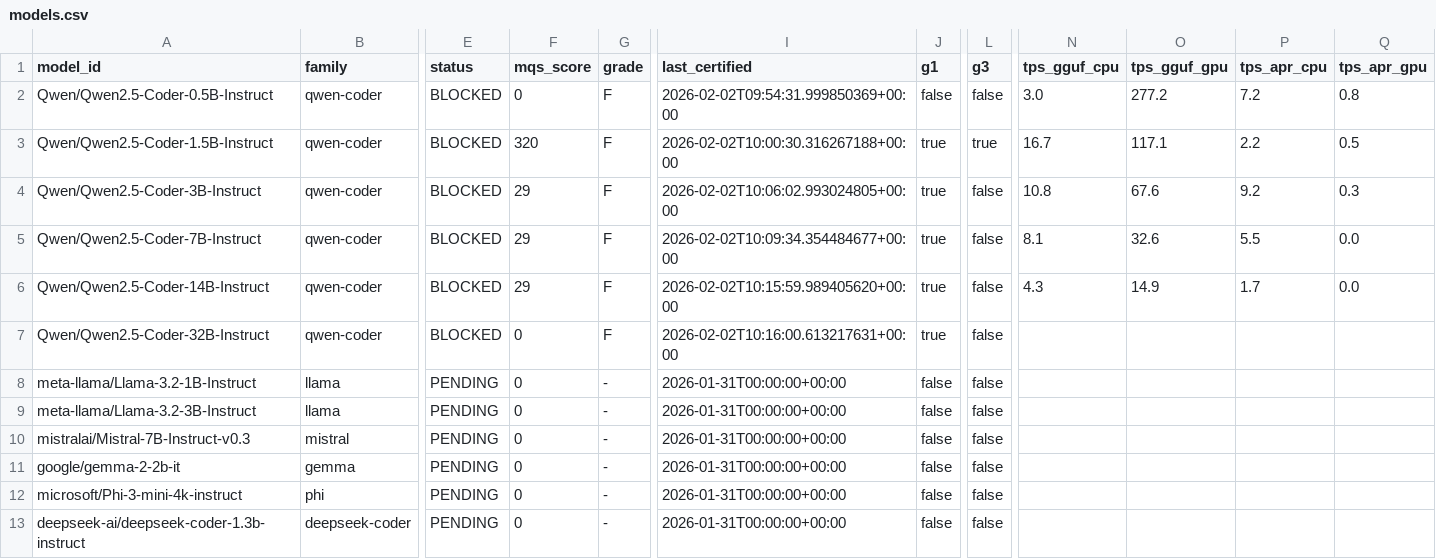
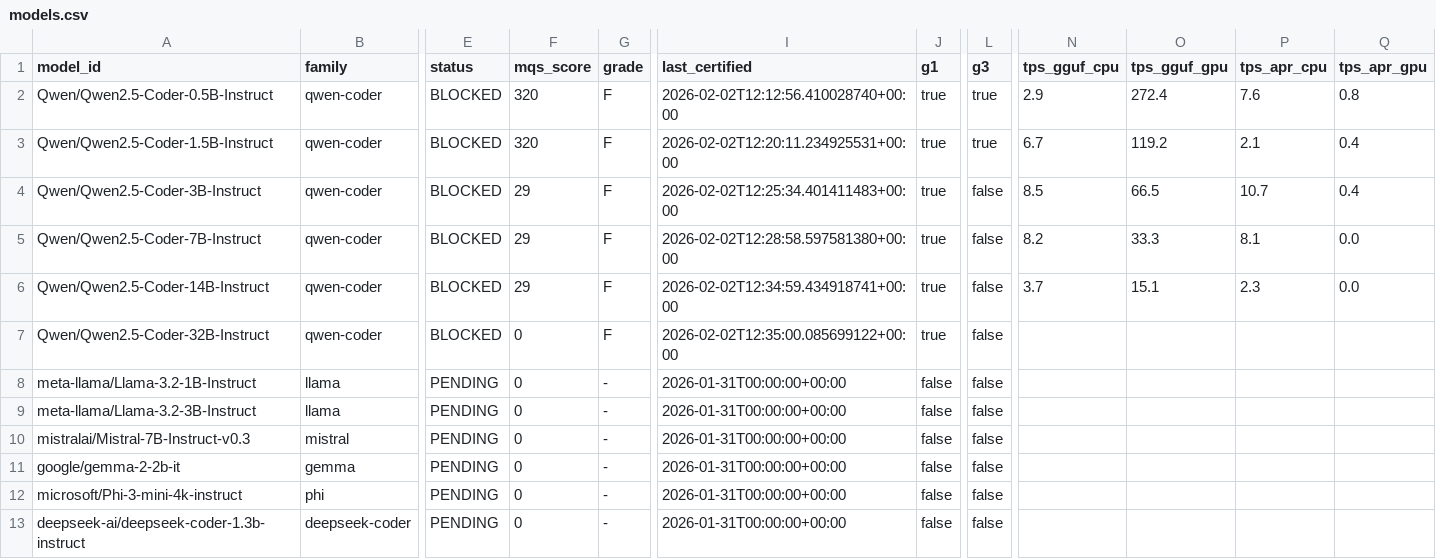
Before and after one commit to paiml/apr-model-qa-playbook, a CSV file: docs/certifications/models.csv, drawn as a sheet; only a part is shown, gaps mark what is left out; the diff names each change by its address in the sheet, - before the commit and + after, or states it on an @@ line.

```diff
--- a/docs/certifications/models.csv
+++ b/docs/certifications/models.csv
-F2 (mqs_score): 0
+F2 (mqs_score): 320
-I2 (last_certified): 2026-02-02T09:54:31.999850369+00:00
+I2 (last_certified): 2026-02-02T12:12:56.410028740+00:00
-J2 (g1): false
+J2 (g1): true
-L2 (g3): false
+L2 (g3): true
-N2 (tps_gguf_cpu): 3.0
+N2 (tps_gguf_cpu): 2.9
-O2 (tps_gguf_gpu): 277.2
+O2 (tps_gguf_gpu): 272.4
-P2 (tps_apr_cpu): 7.2
+P2 (tps_apr_cpu): 7.6
-I3 (last_certified): 2026-02-02T10:00:30.316267188+00:00
+I3 (last_certified): 2026-02-02T12:20:11.234925531+00:00
-N3 (tps_gguf_cpu): 16.7
+N3 (tps_gguf_cpu): 6.7
-O3 (tps_gguf_gpu): 117.1
+O3 (tps_gguf_gpu): 119.2
-P3 (tps_apr_cpu): 2.2
+P3 (tps_apr_cpu): 2.1
-Q3 (tps_apr_gpu): 0.5
+Q3 (tps_apr_gpu): 0.4
-I4 (last_certified): 2026-02-02T10:06:02.993024805+00:00
+I4 (last_certified): 2026-02-02T12:25:34.401411483+00:00
-N4 (tps_gguf_cpu): 10.8
+N4 (tps_gguf_cpu): 8.5
-O4 (tps_gguf_gpu): 67.6
+O4 (tps_gguf_gpu): 66.5
-P4 (tps_apr_cpu): 9.2
+P4 (tps_apr_cpu): 10.7
-Q4 (tps_apr_gpu): 0.3
+Q4 (tps_apr_gpu): 0.4
-I5 (last_certified): 2026-02-02T10:09:34.354484677+00:00
+I5 (last_certified): 2026-02-02T12:28:58.597581380+00:00
-N5 (tps_gguf_cpu): 8.1
+N5 (tps_gguf_cpu): 8.2
-O5 (tps_gguf_gpu): 32.6
+O5 (tps_gguf_gpu): 33.3
-P5 (tps_apr_cpu): 5.5
+P5 (tps_apr_cpu): 8.1
-I6 (last_certified): 2026-02-02T10:15:59.989405620+00:00
+I6 (last_certified): 2026-02-02T12:34:59.434918741+00:00
-N6 (tps_gguf_cpu): 4.3
+N6 (tps_gguf_cpu): 3.7
-O6 (tps_gguf_gpu): 14.9
+O6 (tps_gguf_gpu): 15.1
-P6 (tps_apr_cpu): 1.7
+P6 (tps_apr_cpu): 2.3
-I7 (last_certified): 2026-02-02T10:16:00.613217631+00:00
+I7 (last_certified): 2026-02-02T12:35:00.085699122+00:00
```
Also changed, not shown: 6 other files.
